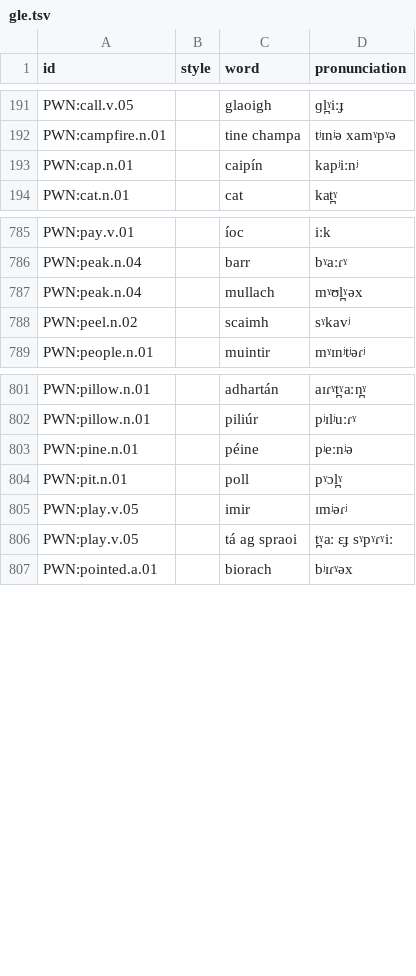
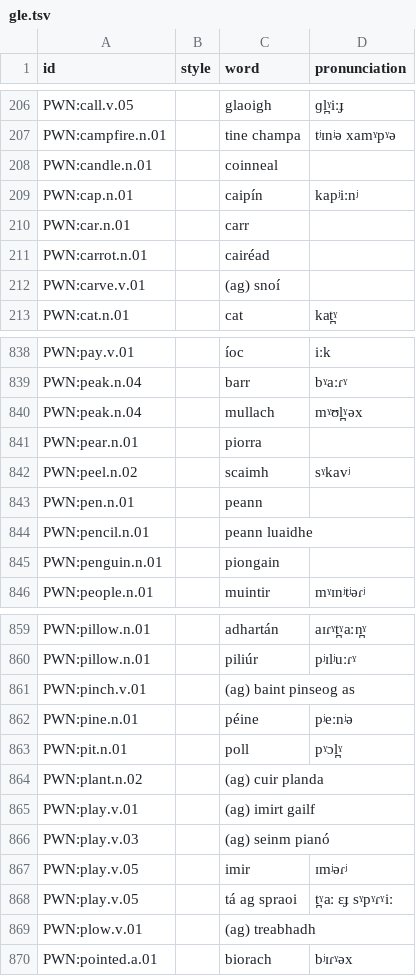
Before and after one commit to barumau/panlexia, a TSV file: dict/G/gle.tsv, drawn as a sheet; only a part is shown, gaps mark what is left out; the diff covers the shown part only; the diff names each change by its address in the sheet, - before the commit and + after, or states it on an @@ line.

```diff
--- a/dict/G/gle.tsv
+++ b/dict/G/gle.tsv
+row 208: PWN:candle.n.01 |  | coinneal
+row 210: PWN:car.n.01 |  | carr
+row 211: PWN:carrot.n.01 |  | cairéad
+row 212: PWN:carve.v.01 |  | (ag) snoí
+row 841: PWN:pear.n.01 |  | piorra
+row 843: PWN:pen.n.01 |  | peann
+row 844: PWN:pencil.n.01 |  | peann luaidhe
+row 845: PWN:penguin.n.01 |  | piongain
+row 861: PWN:pinch.v.01 |  | (ag) baint pinseog as
+row 864: PWN:plant.n.02 |  | (ag) cuir planda
+row 865: PWN:play.v.01 |  | (ag) imirt gailf
+row 866: PWN:play.v.03 |  | (ag) seinm pianó
+row 869: PWN:plow.v.01 |  | (ag) treabhadh
```
Also changed, not shown: 84 added rows elsewhere in this file, dict/E/ell.tsv, dict/I/isl.tsv, 25 other files.
